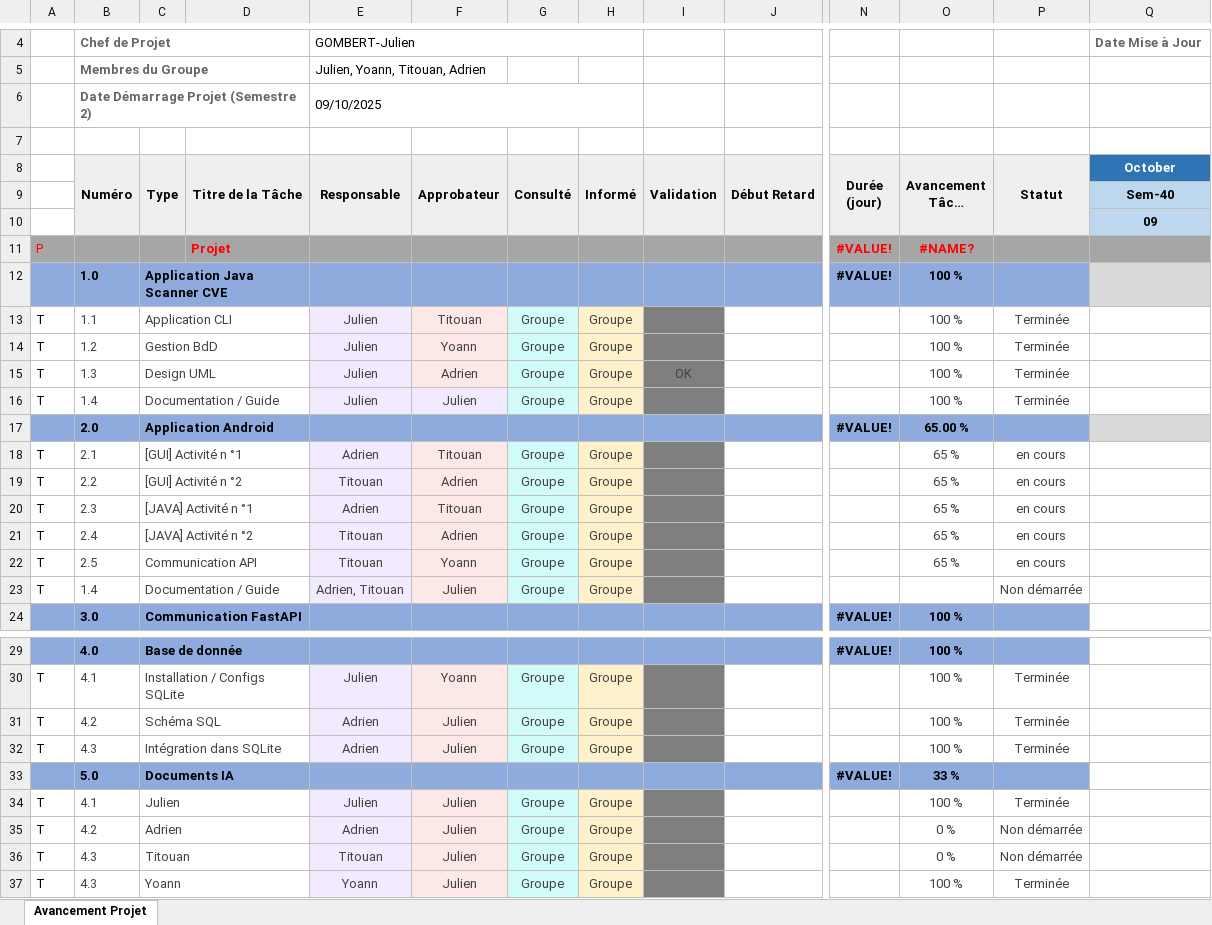
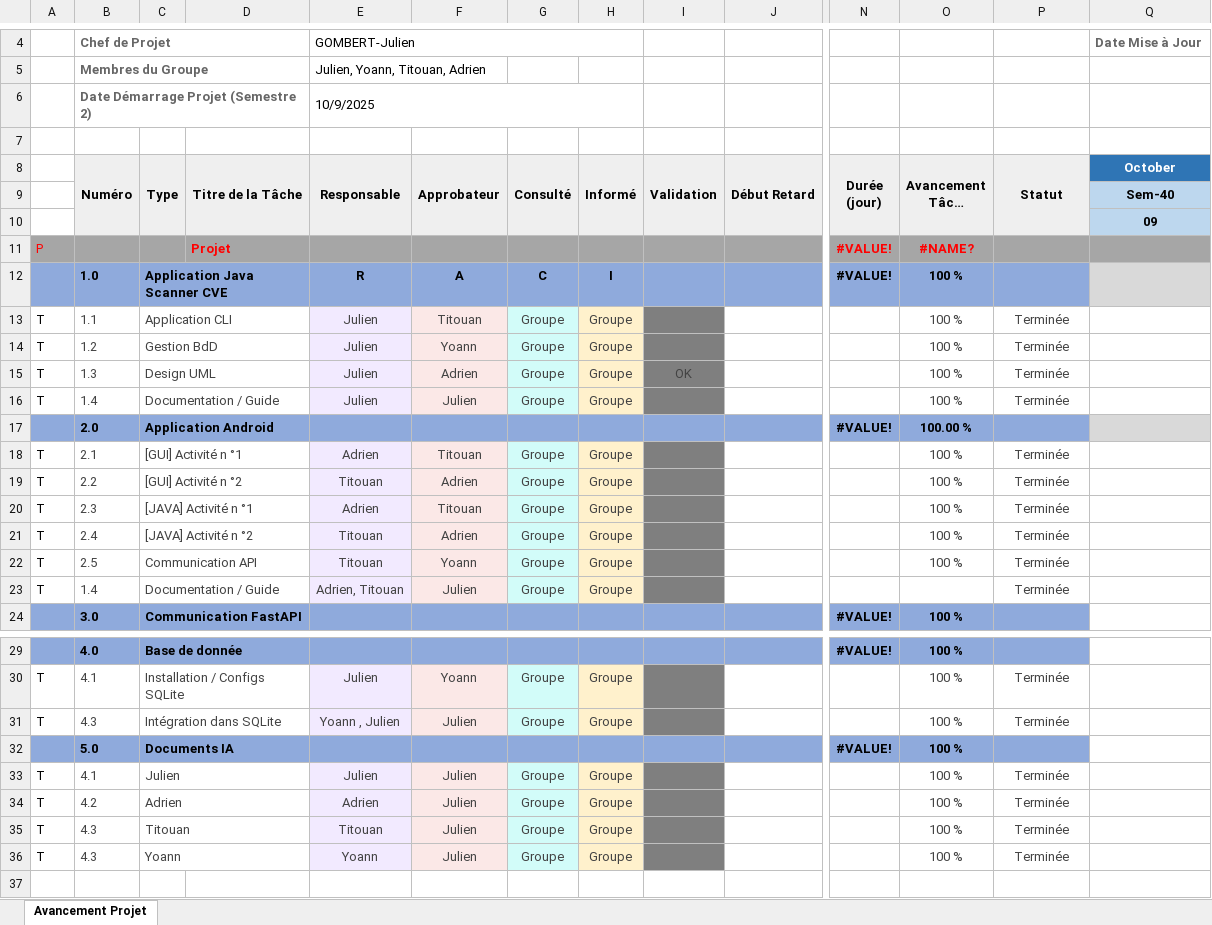
Before and after one commit to GombertJ/IUT-2025-2026_SAE-302, an Excel workbook: RACI.xlsx, sheet Avancement Projet, drawn as a sheet; only a part is shown, gaps mark what is left out; the shorter side is filled out with more unchanged rows; long unchanged cells end in …; values as stored, in another font and other column widths than the file's, no borders; charts and pictures and conditional formats not drawn; removed rows and columns are numbered as before the commit, all else as after; rows hold the shown columns only; the diff names each change by its address in the sheet, - before the commit and + after, or states it on an @@ line.

```diff
--- a/RACI.xlsx (sheet Avancement Projet)
+++ b/RACI.xlsx (sheet Avancement Projet)
-E6: 09/10/2025
+E6: 10/9/2025
-E12: (empty)
+E12: R
-F12: (empty)
+F12: A
-G12: (empty)
+G12: C
-H12: (empty)
+H12: I
-O17: 65.00 %
+O17: 100.00 %
-O18:O22: 65 %
+O18:O22: 100 %
-P18:P22: en cours
+P18:P22: Terminée
-P23: Non démarrée
+P23: Terminée
-row 31: T | 4.2 | Schéma SQL |  | Adrien | Julien | Groupe | Groupe |  |  |  | 100 % | Terminée
-E31: Adrien
+E31: Yoann , Julien
-O32: 33 %
+O32: 100 %
-O34:O35: 0 %
+O34:O35: 100 %
-P34:P35: Non démarrée
+P34:P35: Terminée
```
Also changed, not shown: formulas that keep their value, charts or pictures, 5 other files.
